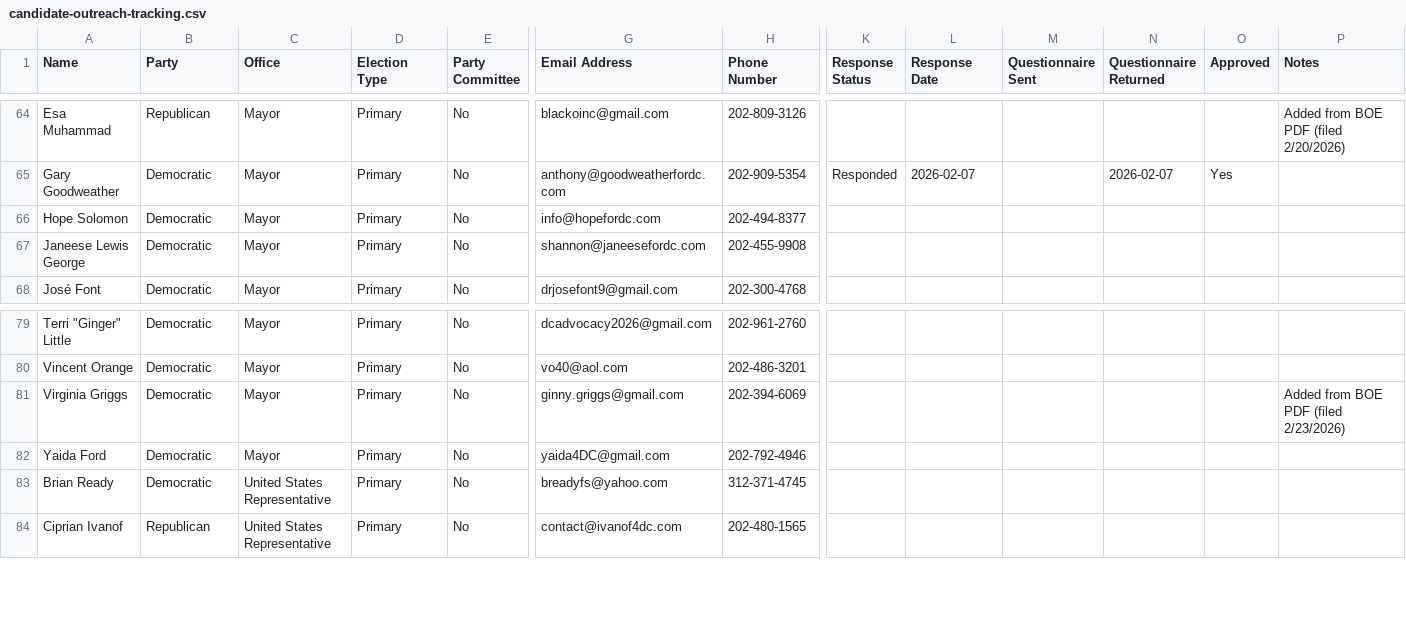
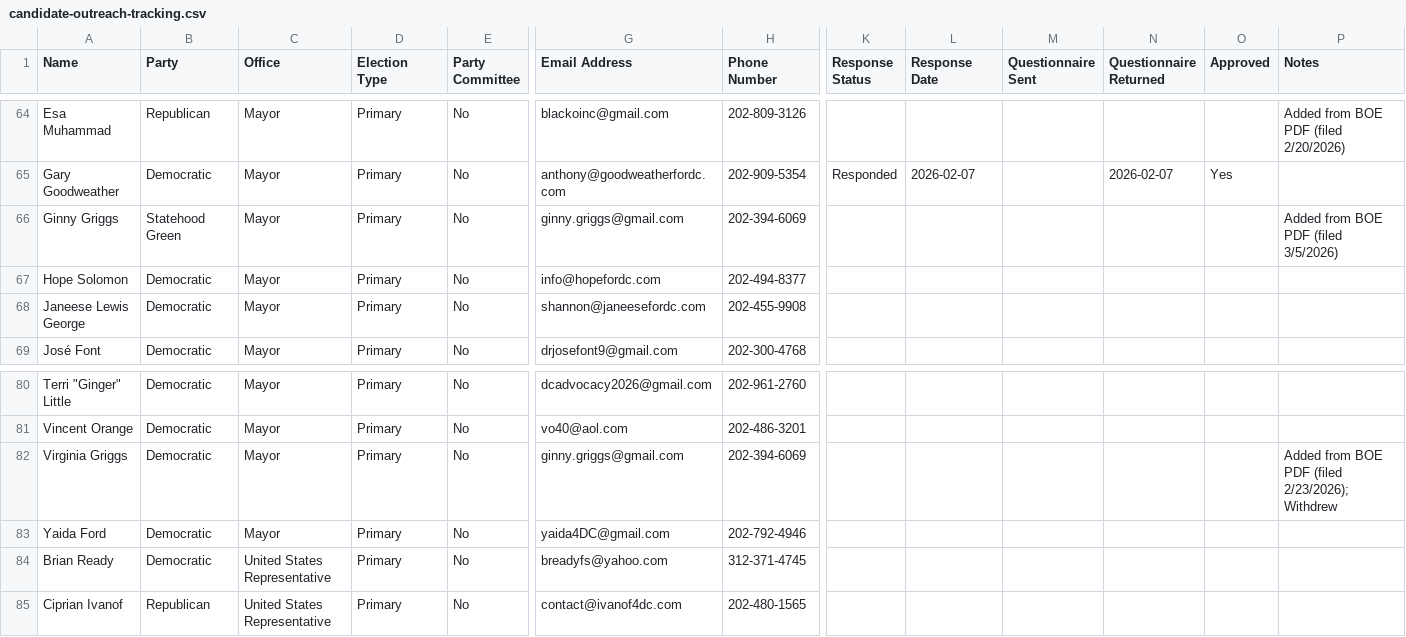
Before and after one commit to antzzz10/dc-statehood-pledge, a CSV file: candidate-outreach-tracking.csv, drawn as a sheet; only a part is shown, gaps mark what is left out; addresses are those after the commit; rows hold the shown columns only; the diff names each change by its address in the sheet, - before the commit and + after, or states it on an @@ line.

```diff
--- a/candidate-outreach-tracking.csv
+++ b/candidate-outreach-tracking.csv
+row 66: Ginny Griggs | Statehood Green | Mayor | Primary | No | ginny.griggs@gmail.com | 202-394-6069 |  |  |  |  |  | Added from BOE PDF (filed 3/5/2026)
-P82 (Notes): Added from BOE PDF (filed 2/23/2026)
+P82 (Notes): Added from BOE PDF (filed 2/23/2026); Withdrew
```
Also changed, not shown: 3 other files.
